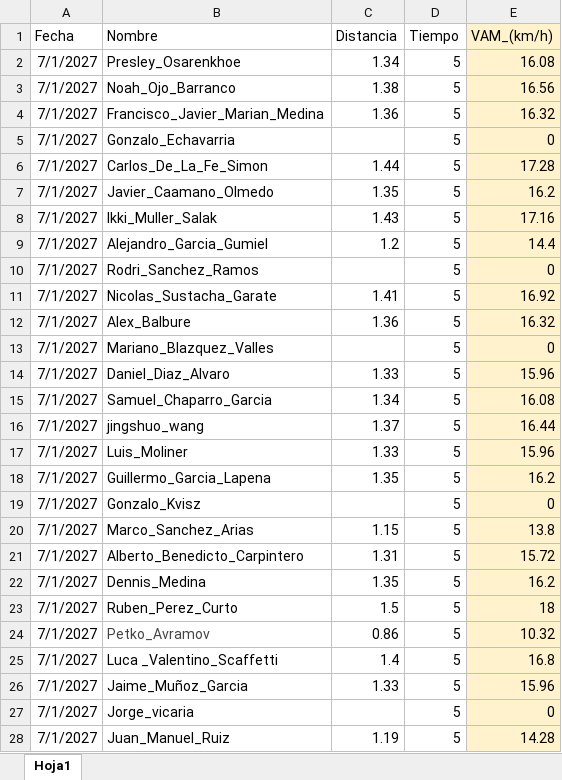
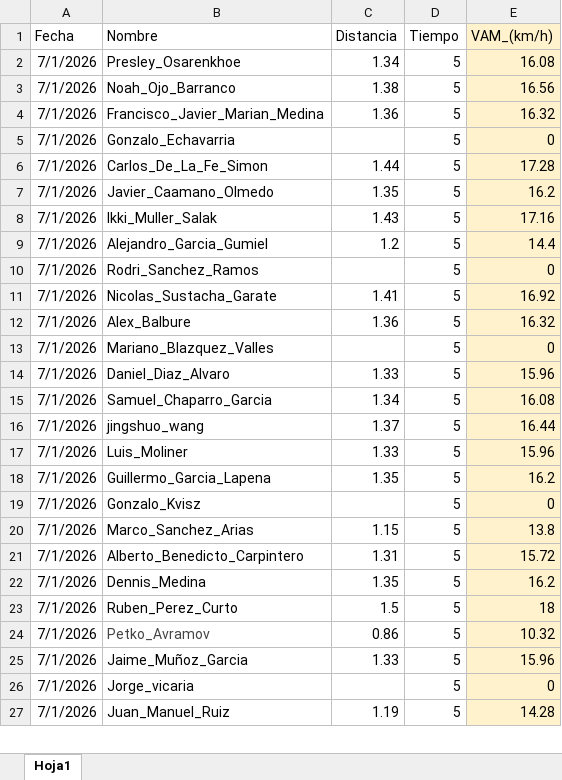
Before and after one commit to guiberand-creator/PF_Adarve_Juvenil_A, an Excel workbook: data/EVALUACIONES/AEROBICO/AEROBICO_5MIN.xlsx, sheet Hoja1, drawn as a sheet; only a part is shown; values as stored, in another font and other column widths than the file's, no borders; table styles not drawn; removed rows and columns are numbered as before the commit, all else as after; the diff covers the shown part only; the diff names each change by its address in the sheet, - before the commit and + after, or states it on an @@ line.

```diff
--- a/data/EVALUACIONES/AEROBICO/AEROBICO_5MIN.xlsx (sheet Hoja1)
+++ b/data/EVALUACIONES/AEROBICO/AEROBICO_5MIN.xlsx (sheet Hoja1)
-A2:A24 (Fecha): 7/1/2027
+A2:A24 (Fecha): 7/1/2026
-row 25: 7/1/2027 | Luca _Valentino_Scaffetti | 1.4 | 5 | 16.8
-A25:A27 (Fecha): 7/1/2027
+A25:A27 (Fecha): 7/1/2026
```
Also changed, not shown: 24 added rows, 1 removed row and 25 edited cells elsewhere in this sheet, data/EVALUACIONES/MOVILIDAD/MOVILIDAD.xlsx, data/Posiciones.xlsx.
